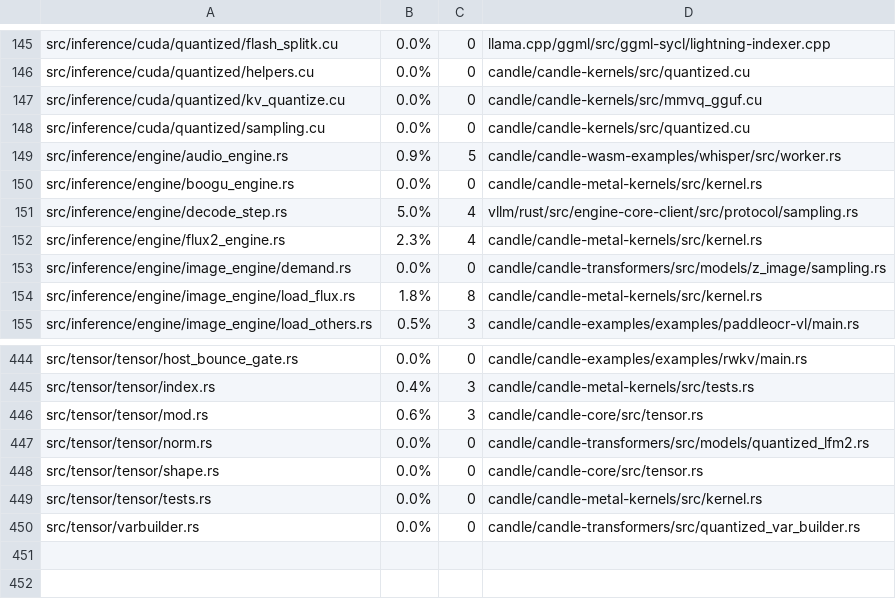
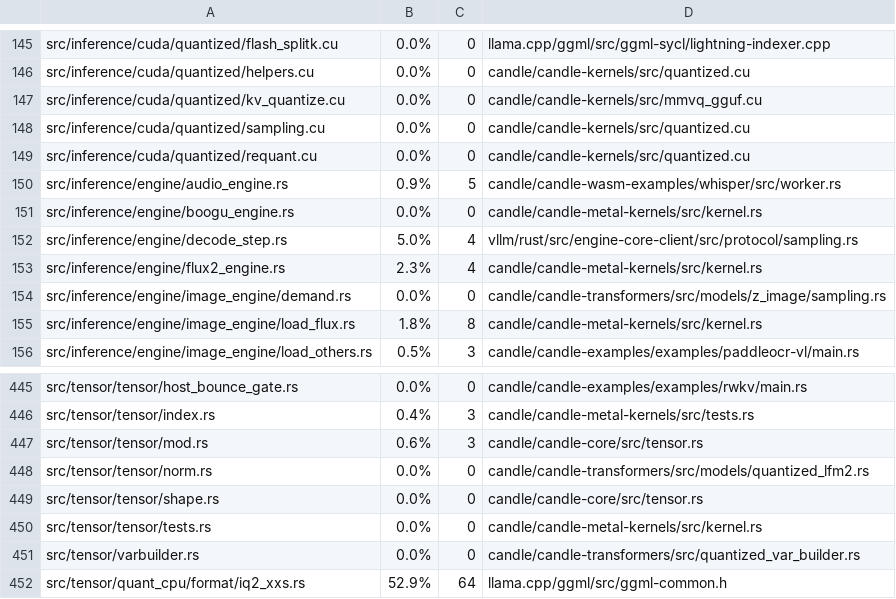
Before and after one commit to loken-ai/loken, a TSV file: scripts/provenance/manifest.tsv, drawn as a sheet; only a part is shown, gaps mark what is left out.

Commit message:
Requantise a model into a new tag, natively
Calibration records what each projection saw and the quantiser fits
against it, per tensor rather than per model, streaming the record and
bounding its growth. The whole run is detached work of the daemon that
survives a client leaving, and it can keep the source alongside.

The convert handler drives it and streams progress, a keep-source mode
carries the original, and a text vector pins the IQ2_XXS encoding.

```diff
--- a/scripts/provenance/manifest.tsv
+++ b/scripts/provenance/manifest.tsv
@@ -148,2 +148,3 @@ src/inference/cuda/quantized/kv_quantize.cu	0.0%	0	candle/candle-kernels/src/mmv
 src/inference/cuda/quantized/sampling.cu	0.0%	0	candle/candle-kernels/src/quantized.cu
+src/inference/cuda/quantized/requant.cu	0.0%	0	candle/candle-kernels/src/quantized.cu
 src/inference/engine/audio_engine.rs	0.9%	5	candle/candle-wasm-examples/whisper/src/worker.rs
@@ -450 +451,2 @@ src/tensor/tensor/tests.rs	0.0%	0	candle/candle-metal-kernels/src/kernel.rs
 src/tensor/varbuilder.rs	0.0%	0	candle/candle-transformers/src/quantized_var_builder.rs
+src/tensor/quant_cpu/format/iq2_xxs.rs	52.9%	64	llama.cpp/ggml/src/ggml-common.h
```
Also changed, not shown: 7 other files.
